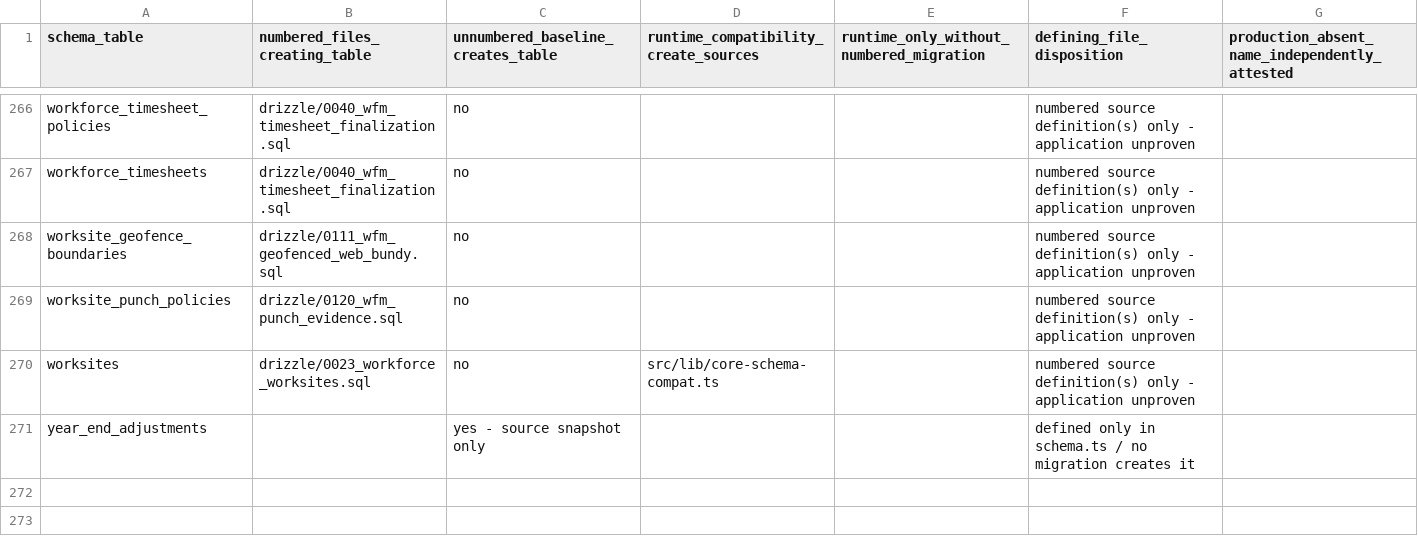
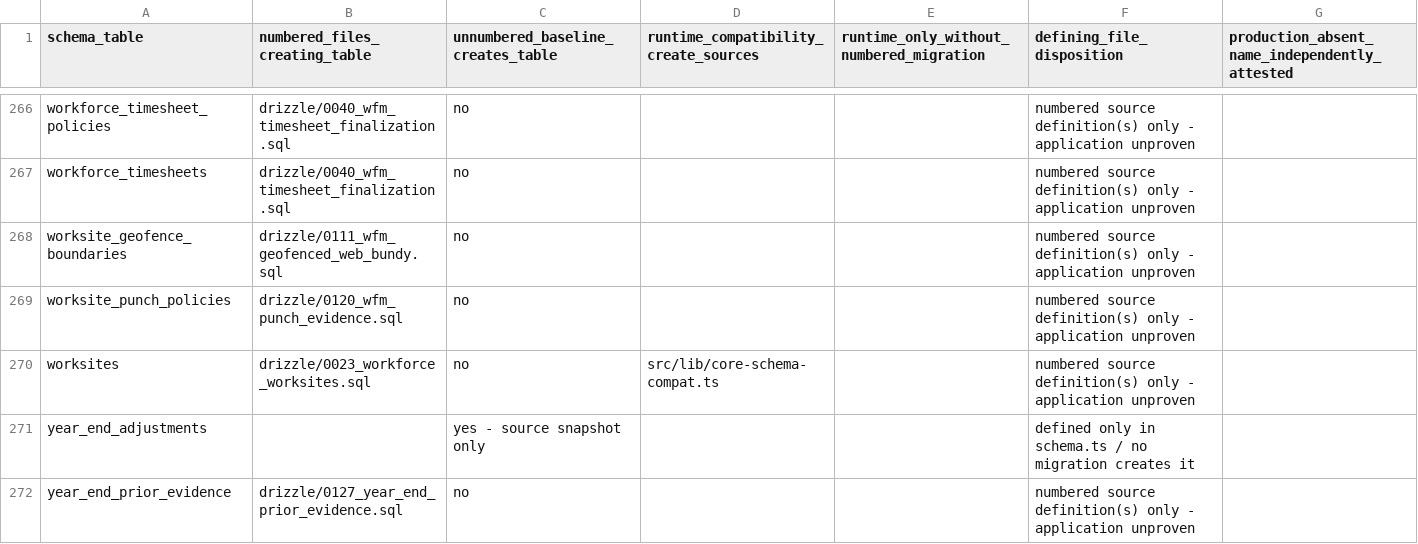
Before and after one commit to erwinmehehe/payrollph, a CSV file: docs/engineering/issue-1031-source-table-crosswalk.csv, drawn as a sheet; only a part is shown, gaps mark what is left out; the diff names each change by its address in the sheet, - before the commit and + after, or states it on an @@ line.

```diff
--- a/docs/engineering/issue-1031-source-table-crosswalk.csv
+++ b/docs/engineering/issue-1031-source-table-crosswalk.csv
+row 272: year_end_prior_evidence | drizzle/0127_year_end_prior_evidence.sql | no |  |  | numbered source definition(s) only - application unproven
```
Also changed, not shown: docs/engineering/issue-1031-migration-source-worksheet.csv, 5 other files.
